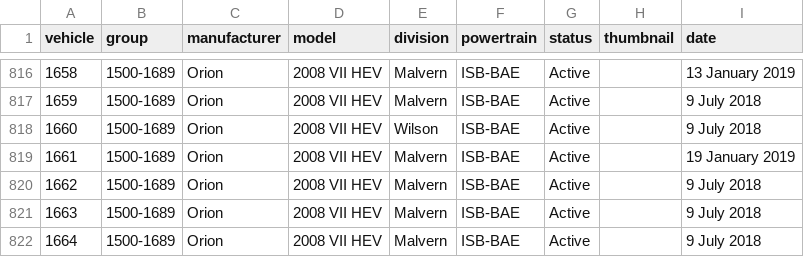
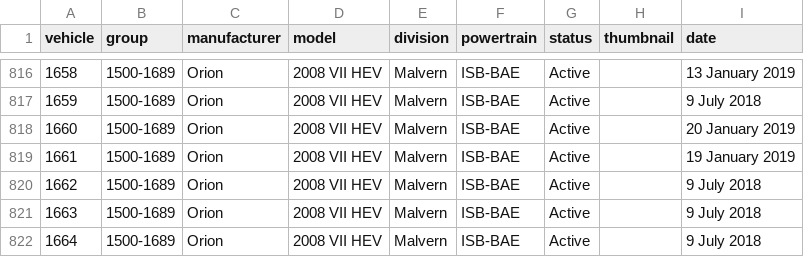
Before and after one commit to BlueNightToronto/njc, a CSV file: njc/fleets/ttc.csv, drawn as a sheet; only a part is shown, gaps mark what is left out.

```diff
--- a/njc/fleets/ttc.csv
+++ b/njc/fleets/ttc.csv
@@ -817,3 +817,3 @@ vehicle	group	manufacturer	model	division	powertrain	status	thumbnail	date
 1659	1500-1689	Orion	2008 VII HEV	Malvern	ISB-BAE	Active		9 July 2018
-1660	1500-1689	Orion	2008 VII HEV	Wilson	ISB-BAE	Active		9 July 2018
+1660	1500-1689	Orion	2008 VII HEV	Malvern	ISB-BAE	Active		20 January 2019
 1661	1500-1689	Orion	2008 VII HEV	Malvern	ISB-BAE	Active		19 January 2019
```
Also changed, not shown: njc/dirTag.csv, njc/ttcroute.csv, 1 other file.
